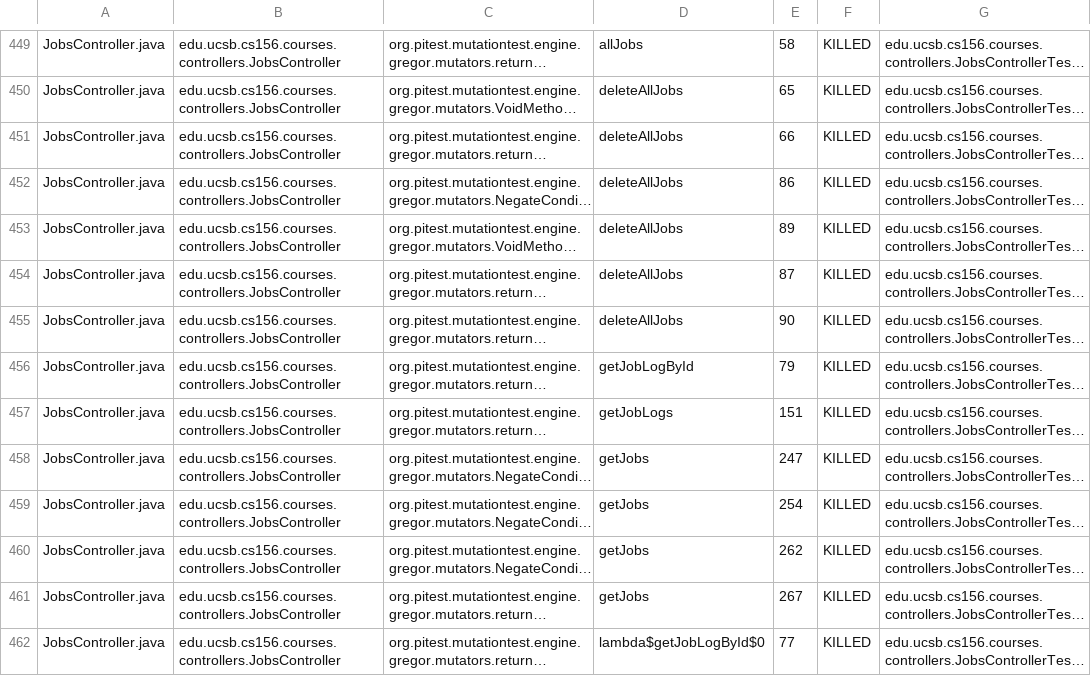
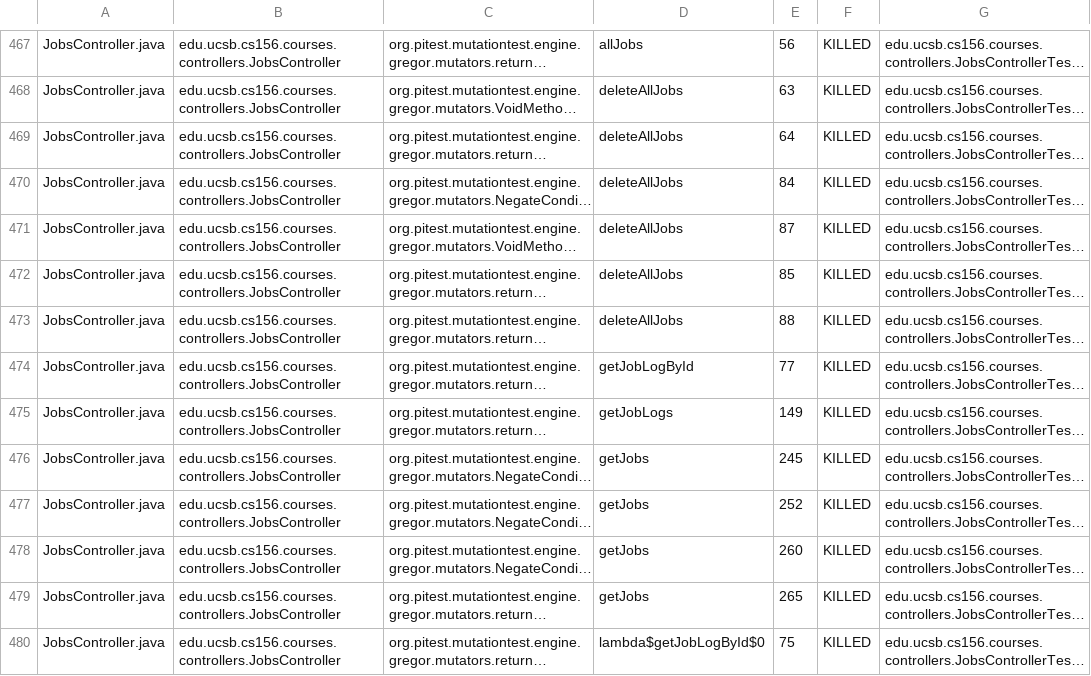
Before and after one commit to ucsb-cs156-s25/proj-courses-s25-02, a CSV file: prs/28/pitest/mutations.csv, drawn as a sheet; only a part is shown, gaps mark what is left out; long unchanged cells end in …; addresses are those after the commit; the diff covers the shown part only; the diff names each change by its address in the sheet, - before the commit and + after, or states it on an @@ line.

```diff
--- a/prs/28/pitest/mutations.csv
+++ b/prs/28/pitest/mutations.csv
-E467: 58
+E467: 56
-E468: 65
+E468: 63
-E469: 66
+E469: 64
-E470: 86
+E470: 84
-E471: 89
+E471: 87
-E472: 87
+E472: 85
-E473: 90
+E473: 88
-E474: 79
+E474: 77
-E475: 151
+E475: 149
-E476: 247
+E476: 245
-E477: 254
+E477: 252
-E478: 262
+E478: 260
-E479: 267
+E479: 265
-E480: 77
+E480: 75
```
Also changed, not shown: 51 moved rows and 6 edited cells elsewhere in this file, 49 other files.
